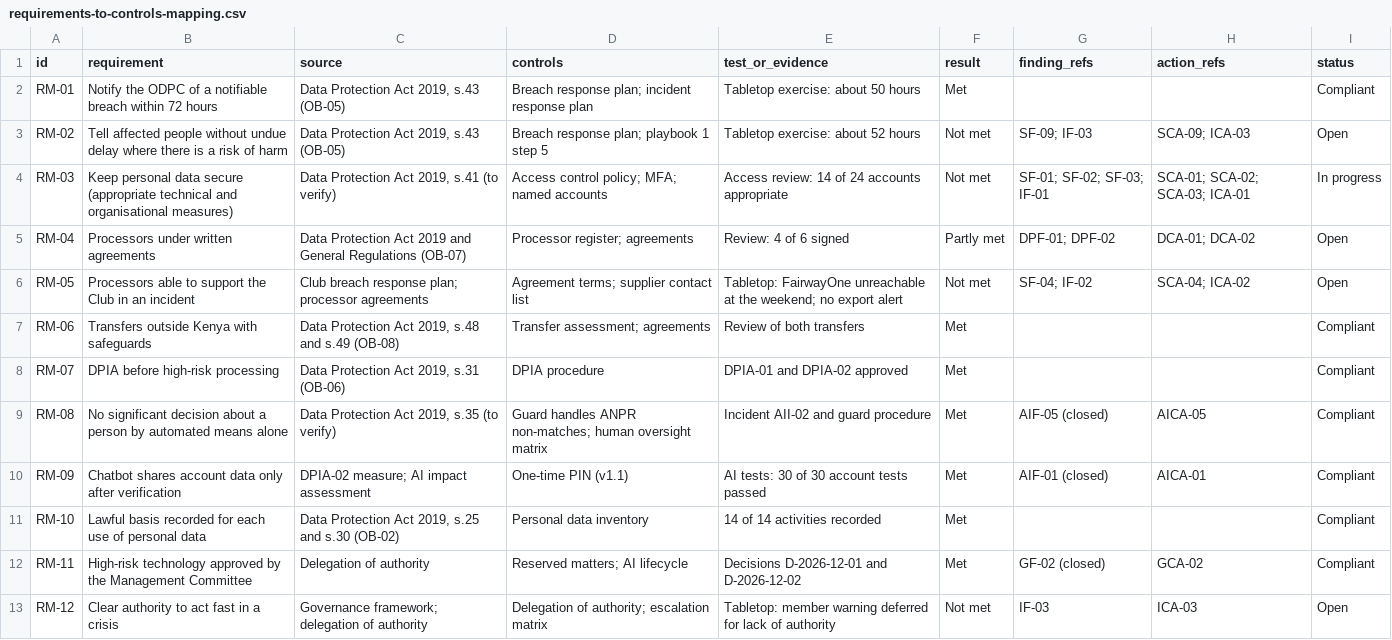
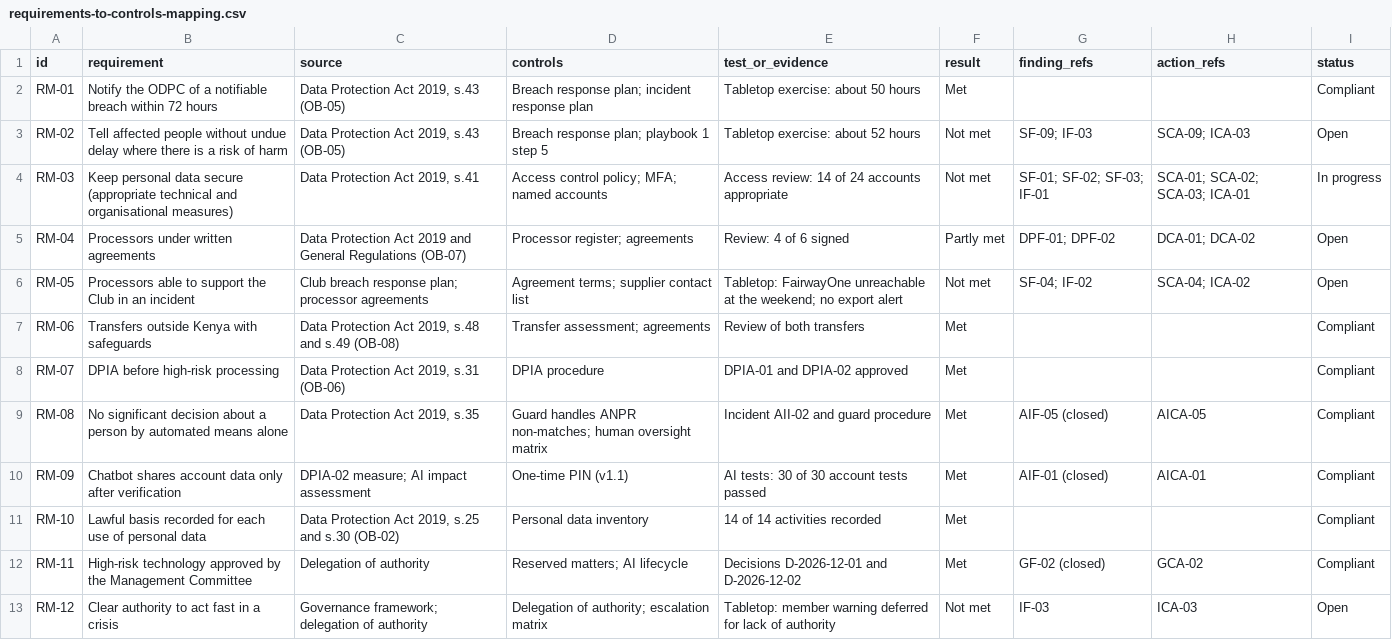
Before and after one commit to HollaAB/ai-governance-portfolio, a CSV file: integrated-grc-capstone/04-requirements-mapping/requirements-to-controls-mapping.csv, drawn as a sheet; only a part is shown.

```diff
--- a/integrated-grc-capstone/04-requirements-mapping/requirements-to-controls-mapping.csv
+++ b/integrated-grc-capstone/04-requirements-mapping/requirements-to-controls-mapping.csv
@@ -3,3 +3,3 @@ RM-01,Notify the ODPC of a notifiable breach within 72 hours,"Data Protection Ac
 RM-02,Tell affected people without undue delay where there is a risk of harm,"Data Protection Act 2019, s.43 (OB-05)",Breach response plan; playbook 1 step 5,Tabletop exercise: about 52 hours,Not met,SF-09; IF-03,SCA-09; ICA-03,Open
-RM-03,Keep personal data secure (appropriate technical and organisational measures),"Data Protection Act 2019, s.41 (to verify)",Access control policy; MFA; named accounts,Access review: 14 of 24 accounts appropriate,Not met,SF-01; SF-02; SF-03; IF-01,SCA-01; SCA-02; SCA-03; ICA-01,In progress
+RM-03,Keep personal data secure (appropriate technical and organisational measures),"Data Protection Act 2019, s.41",Access control policy; MFA; named accounts,Access review: 14 of 24 accounts appropriate,Not met,SF-01; SF-02; SF-03; IF-01,SCA-01; SCA-02; SCA-03; ICA-01,In progress
 RM-04,Processors under written agreements,Data Protection Act 2019 and General Regulations (OB-07),Processor register; agreements,Review: 4 of 6 signed,Partly met,DPF-01; DPF-02,DCA-01; DCA-02,Open
@@ -8,3 +8,3 @@ RM-06,Transfers outside Kenya with safeguards,"Data Protection Act 2019, s.48 an
 RM-07,DPIA before high-risk processing,"Data Protection Act 2019, s.31 (OB-06)",DPIA procedure,DPIA-01 and DPIA-02 approved,Met,,,Compliant
-RM-08,No significant decision about a person by automated means alone,"Data Protection Act 2019, s.35 (to verify)",Guard handles ANPR non-matches; human oversight matrix,Incident AII-02 and guard procedure,Met,AIF-05 (closed),AICA-05,Compliant
+RM-08,No significant decision about a person by automated means alone,"Data Protection Act 2019, s.35",Guard handles ANPR non-matches; human oversight matrix,Incident AII-02 and guard procedure,Met,AIF-05 (closed),AICA-05,Compliant
 RM-09,Chatbot shares account data only after verification,DPIA-02 measure; AI impact assessment,One-time PIN (v1.1),AI tests: 30 of 30 account tests passed,Met,AIF-01 (closed),AICA-01,Compliant
```
Also changed, not shown: compliance-management-system/01-project-charter/assumptions-register.csv, compliance-management-system/03-obligations-register/compliance-calendar.csv, 25 other files.
